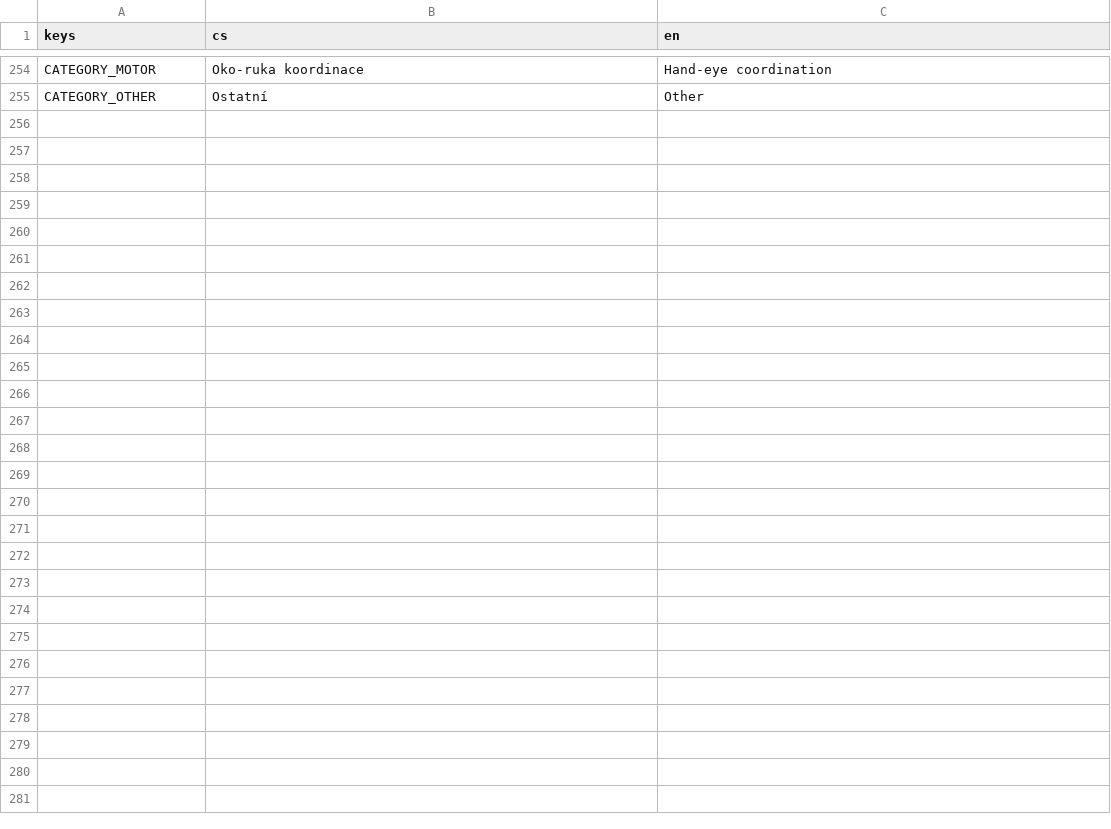
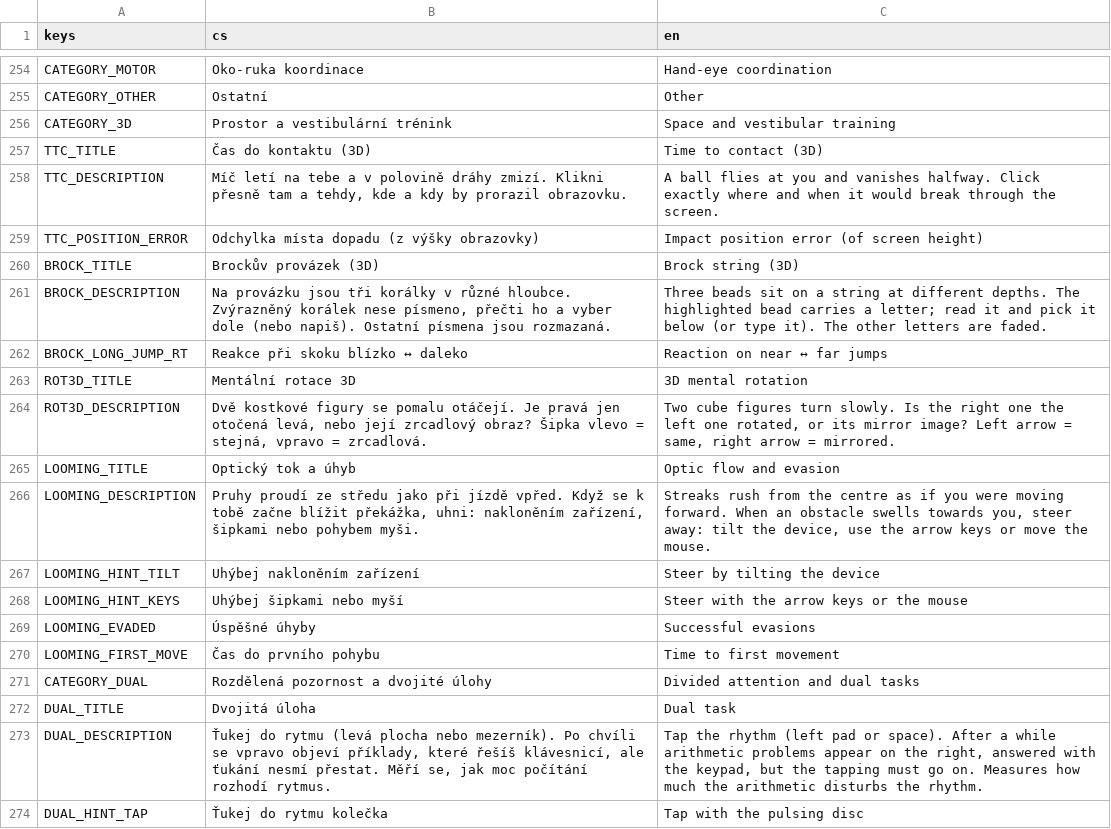
Before and after one commit to michalvomastek/neuro-drills, a CSV file: assets/translations/ui.csv, drawn as a sheet; only a part is shown, gaps mark what is left out; the diff covers the shown part only.

```diff
--- a/assets/translations/ui.csv
+++ b/assets/translations/ui.csv
@@ -255 +255,20 @@ CATEGORY_MOTOR,Oko-ruka koordinace,Hand-eye coordination
 CATEGORY_OTHER,Ostatní,Other
+CATEGORY_3D,Prostor a vestibulární trénink,Space and vestibular training
+TTC_TITLE,Čas do kontaktu (3D),Time to contact (3D)
+TTC_DESCRIPTION,"Míč letí na tebe a v polovině dráhy zmizí. Klikni přesně tam a tehdy, kde a kdy by prorazil obrazovku.","A ball flies at you and vanishes halfway. Click exactly where and when it would break through the screen."
+TTC_POSITION_ERROR,Odchylka místa dopadu (z výšky obrazovky),Impact position error (of screen height)
+BROCK_TITLE,Brockův provázek (3D),Brock string (3D)
+BROCK_DESCRIPTION,"Na provázku jsou tři korálky v různé hloubce. Zvýrazněný korálek nese písmeno, přečti ho a vyber dole (nebo napiš). Ostatní písmena jsou rozmazaná.","Three beads sit on a string at different depths. The highlighted bead carries a letter; read it and pick it below (or type it). The other letters are faded."
+BROCK_LONG_JUMP_RT,Reakce při skoku blízko ↔ daleko,Reaction on near ↔ far jumps
+ROT3D_TITLE,Mentální rotace 3D,3D mental rotation
+ROT3D_DESCRIPTION,"Dvě kostkové figury se pomalu otáčejí. Je pravá jen otočená levá, nebo její zrcadlový obraz? Šipka vlevo = stejná, vpravo = zrcadlová.","Two cube figures turn slowly. Is the right one the left one rotated, or its mirror image? Left arrow = same, right arrow = mirrored."
+LOOMING_TITLE,Optický tok a úhyb,Optic flow and evasion
+LOOMING_DESCRIPTION,"Pruhy proudí ze středu jako při jízdě vpřed. Když se k tobě začne blížit překážka, uhni: nakloněním zařízení, šipkami nebo pohybem myši.","Streaks rush from the centre as if you were moving forward. When an obstacle swells towards you, steer away: tilt the device, use the arrow keys or move the mouse."
+LOOMING_HINT_TILT,Uhýbej nakloněním zařízení,Steer by tilting the device
+LOOMING_HINT_KEYS,Uhýbej šipkami nebo myší,Steer with the arrow keys or the mouse
+LOOMING_EVADED,Úspěšné úhyby,Successful evasions
+LOOMING_FIRST_MOVE,Čas do prvního pohybu,Time to first movement
+CATEGORY_DUAL,Rozdělená pozornost a dvojité úlohy,Divided attention and dual tasks
+DUAL_TITLE,Dvojitá úloha,Dual task
+DUAL_DESCRIPTION,"Ťukej do rytmu (levá plocha nebo mezerník). Po chvíli se vpravo objeví příklady, které řešíš klávesnicí, ale ťukání nesmí přestat. Měří se, jak moc počítání rozhodí rytmus.","Tap the rhythm (left pad or space). After a while arithmetic problems appear on the right, answered with the keypad, but the tapping must go on. Measures how much the arithmetic disturbs the rhythm."
+DUAL_HINT_TAP,Ťukej do rytmu kolečka,Tap with the pulsing disc
```
Also changed, not shown: 17 added rows elsewhere in this file, 51 other files.
